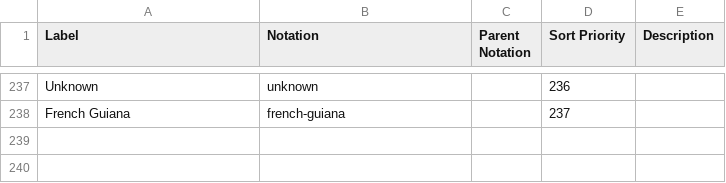
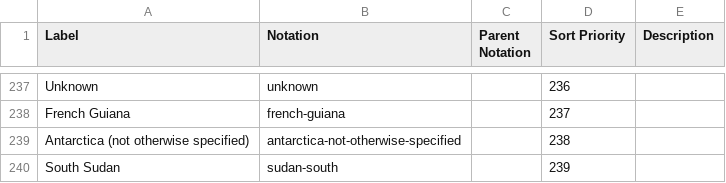
Before and after one commit to GSS-Cogs/ref_migration, a CSV file: codelists/residence.csv, drawn as a sheet; only a part is shown, gaps mark what is left out.

Commit message:
Update codelist

```diff
--- a/codelists/residence.csv
+++ b/codelists/residence.csv
@@ -238 +238,3 @@ Unknown,unknown,,236,
 French Guiana,french-guiana,,237,
+Antarctica (not otherwise specified),antarctica-not-otherwise-specified,,238,
+South Sudan,sudan-south,,239,
```
